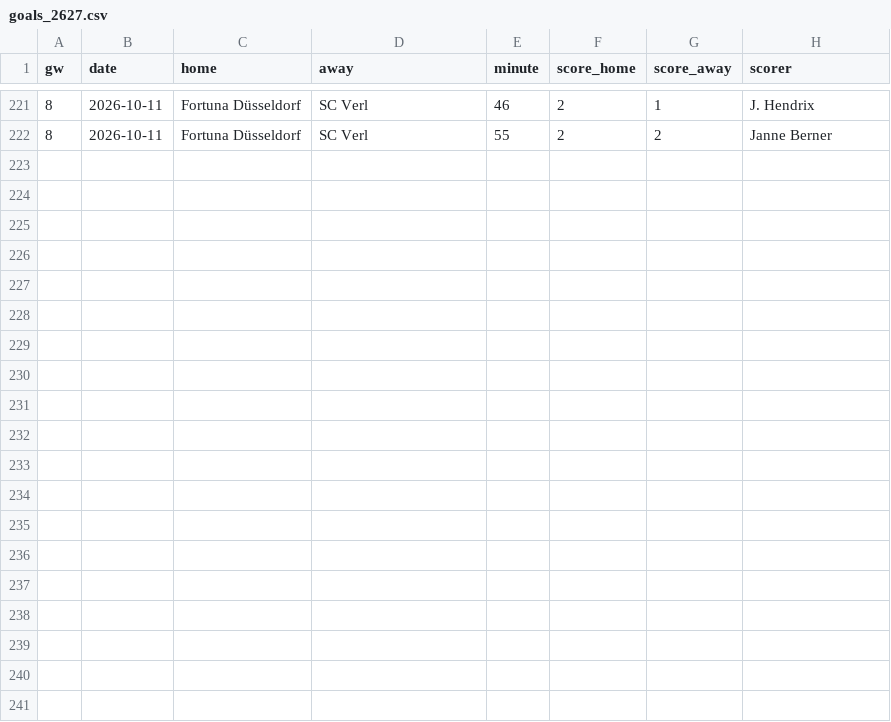
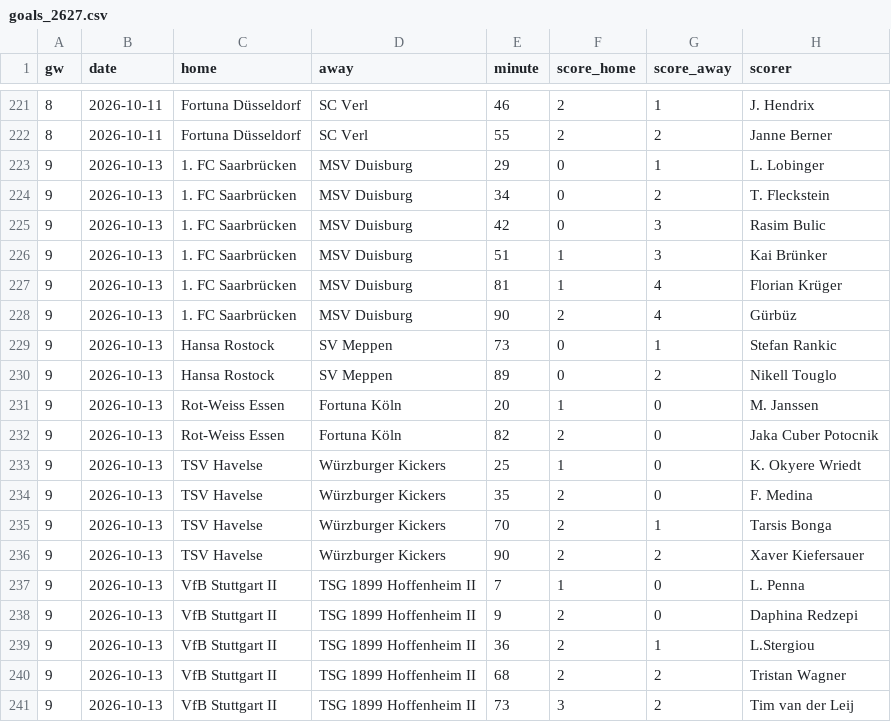
Before and after one commit to oladeeayo/open-matchday, a CSV file: data/GER_3_3-liga/goals_2627.csv, drawn as a sheet; only a part is shown, gaps mark what is left out; the diff names each change by its address in the sheet, - before the commit and + after, or states it on an @@ line.

```diff
--- a/data/GER_3_3-liga/goals_2627.csv
+++ b/data/GER_3_3-liga/goals_2627.csv
+row 223: 9 | 2026-10-13 | 1. FC Saarbrücken | MSV Duisburg | 29 | 0 | 1 | L. Lobinger
+row 224: 9 | 2026-10-13 | 1. FC Saarbrücken | MSV Duisburg | 34 | 0 | 2 | T. Fleckstein
+row 225: 9 | 2026-10-13 | 1. FC Saarbrücken | MSV Duisburg | 42 | 0 | 3 | Rasim Bulic
+row 226: 9 | 2026-10-13 | 1. FC Saarbrücken | MSV Duisburg | 51 | 1 | 3 | Kai Brünker
+row 227: 9 | 2026-10-13 | 1. FC Saarbrücken | MSV Duisburg | 81 | 1 | 4 | Florian Krüger
+row 228: 9 | 2026-10-13 | 1. FC Saarbrücken | MSV Duisburg | 90 | 2 | 4 | Gürbüz
+row 229: 9 | 2026-10-13 | Hansa Rostock | SV Meppen | 73 | 0 | 1 | Stefan Rankic
+row 230: 9 | 2026-10-13 | Hansa Rostock | SV Meppen | 89 | 0 | 2 | Nikell Touglo
+row 231: 9 | 2026-10-13 | Rot-Weiss Essen | Fortuna Köln | 20 | 1 | 0 | M. Janssen
+row 232: 9 | 2026-10-13 | Rot-Weiss Essen | Fortuna Köln | 82 | 2 | 0 | Jaka Cuber Potocnik
+row 233: 9 | 2026-10-13 | TSV Havelse | Würzburger Kickers | 25 | 1 | 0 | K. Okyere Wriedt
+row 234: 9 | 2026-10-13 | TSV Havelse | Würzburger Kickers | 35 | 2 | 0 | F. Medina
+row 235: 9 | 2026-10-13 | TSV Havelse | Würzburger Kickers | 70 | 2 | 1 | Tarsis Bonga
+row 236: 9 | 2026-10-13 | TSV Havelse | Würzburger Kickers | 90 | 2 | 2 | Xaver Kiefersauer
+row 237: 9 | 2026-10-13 | VfB Stuttgart II | TSG 1899 Hoffenheim II | 7 | 1 | 0 | L. Penna
+row 238: 9 | 2026-10-13 | VfB Stuttgart II | TSG 1899 Hoffenheim II | 9 | 2 | 0 | Daphina Redzepi
+row 239: 9 | 2026-10-13 | VfB Stuttgart II | TSG 1899 Hoffenheim II | 36 | 2 | 1 | L.Stergiou
+row 240: 9 | 2026-10-13 | VfB Stuttgart II | TSG 1899 Hoffenheim II | 68 | 2 | 2 | Tristan Wagner
+row 241: 9 | 2026-10-13 | VfB Stuttgart II | TSG 1899 Hoffenheim II | 73 | 3 | 2 | Tim van der Leij
```
Also changed, not shown: data/ENG_2_championship/results_2627.csv, data/ENG_7_northern-premier-league/results_2627.csv, 18 other files.
